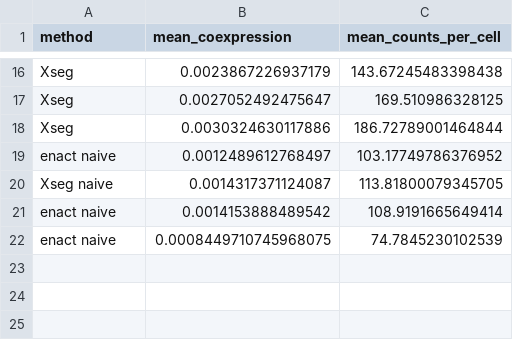
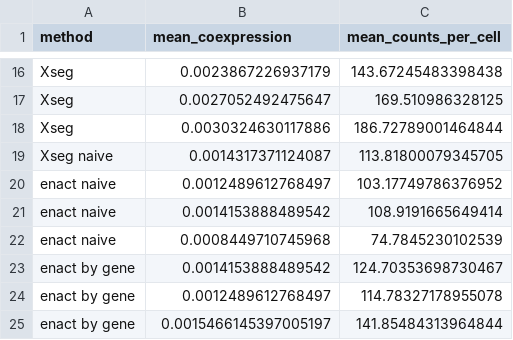
Before and after one commit to RaphaelDeGottardi/MasterThesis, a CSV file: Benchmarking pipeline/Scores/MECR/MECR_summary.csv, drawn as a sheet; only a part is shown, gaps mark what is left out.

Commit message:
Aded some datasets and metrics

```diff
--- a/Benchmarking pipeline/Scores/MECR/MECR_summary.csv
+++ b/Benchmarking pipeline/Scores/MECR/MECR_summary.csv
@@ -18,5 +18,8 @@ Xseg,0.0027052492475647,169.510986328125
 Xseg,0.0030324630117886,186.72789001464844
+Xseg naive,0.0014317371124087,113.81800079345705
 enact naive,0.0012489612768497,103.17749786376952
-Xseg naive,0.0014317371124087,113.81800079345705
 enact naive,0.0014153888489542,108.9191665649414
-enact naive,0.0008449710745968075,74.7845230102539
+enact naive,0.0008449710745968,74.7845230102539
+enact by gene,0.0014153888489542,124.70353698730467
+enact by gene,0.0012489612768497,114.78327178955078
+enact by gene,0.0015466145397005197,141.85484313964844
```
Also changed, not shown: 3 other files.
